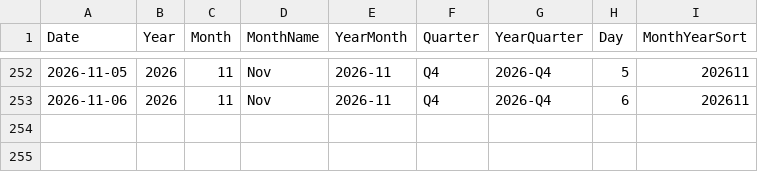
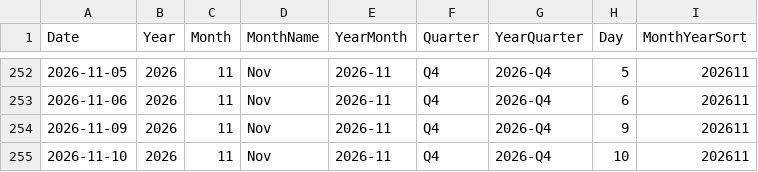
Before and after one commit to AlexTouvras/powerbi-portfolio, a CSV file: 01-finance/data/gold/DimDate.csv, drawn as a sheet; only a part is shown, gaps mark what is left out.

```diff
--- a/01-finance/data/gold/DimDate.csv
+++ b/01-finance/data/gold/DimDate.csv
@@ -253 +253,3 @@ Date,Year,Month,MonthName,YearMonth,Quarter,YearQuarter,Day,MonthYearSort
 2026-11-06,2026,11,Nov,2026-11,Q4,2026-Q4,6,202611
+2026-11-09,2026,11,Nov,2026-11,Q4,2026-Q4,9,202611
+2026-11-10,2026,11,Nov,2026-11,Q4,2026-Q4,10,202611
```
Also changed, not shown: 3 other files.
